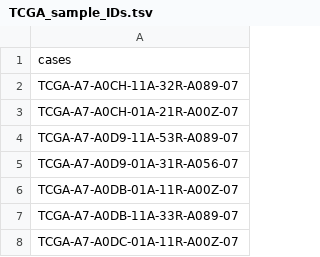
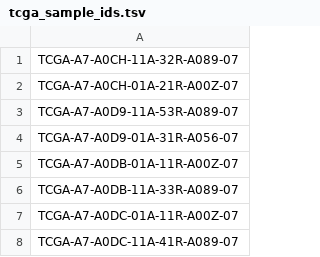
Before and after one commit to esebesty/SplicingFactory, a TSV file: inst/extdata/tcga_sample_ids.tsv (was data/TCGA_sample_IDs.tsv), drawn as a sheet; only a part is shown; the shorter side is filled out with more unchanged rows.

Commit message:
bug fix: missing example data added back Vignette building failed, as example data was missing most of the columns. Properly structured example data added, and other minor corrections. Fixes #10

```diff
--- a/data/TCGA_sample_IDs.tsv
+++ b/inst/extdata/tcga_sample_ids.tsv
@@ -1,2 +1 @@
-cases
 TCGA-A7-A0CH-11A-32R-A089-07
```
Also changed, not shown: 8 other files.
